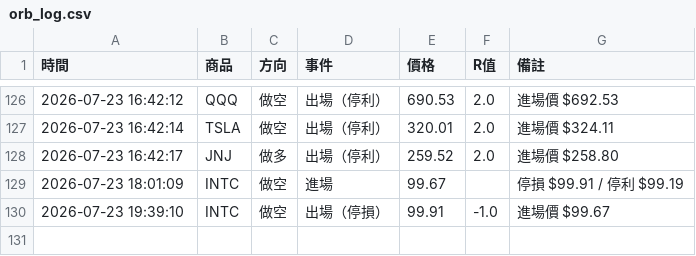
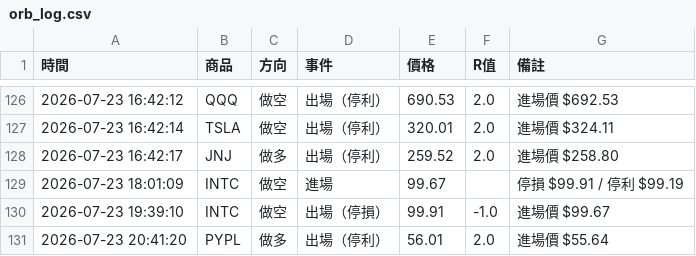
Before and after one commit to stupidyaoyao/my-quant-project, a CSV file: orb_log.csv, drawn as a sheet; only a part is shown, gaps mark what is left out; the diff names each change by its address in the sheet, - before the commit and + after, or states it on an @@ line.

```diff
--- a/orb_log.csv
+++ b/orb_log.csv
+row 131: 2026-07-23 20:41:20 | PYPL | 做多 | 出場（停利） | 56.01 | 2.0 | 進場價 $55.64
```
Also changed, not shown: 1 other file.
